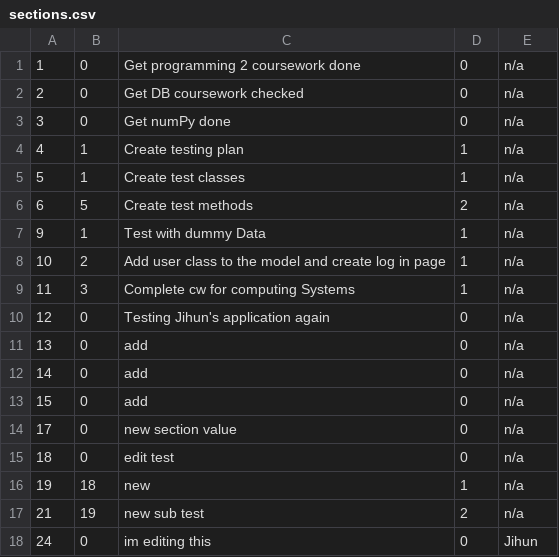
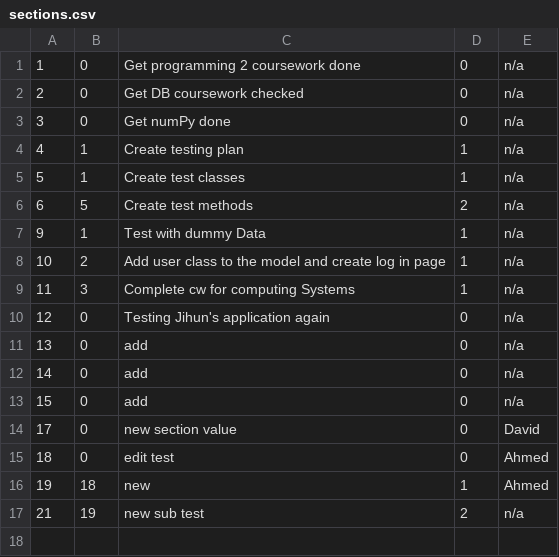
Before and after one commit to itsjihunpark/Microsoft-Word-Outliner-Clone, a CSV file: OutlinerNB/sections.csv, drawn as a sheet.

```diff
--- a/OutlinerNB/sections.csv
+++ b/OutlinerNB/sections.csv
@@ -13,6 +13,5 @@
 15,0,add,0,n/a
-17,0,new section value,0,n/a
-18,0,edit test,0,n/a
-19,18,new,1,n/a
+17,0,new section value,0,David
+18,0,edit test,0,Ahmed
+19,18,new,1,Ahmed
 21,19,new sub test,2,n/a
-24,0,im editing this,0,Jihun
```
Also changed, not shown: 4 other files.
